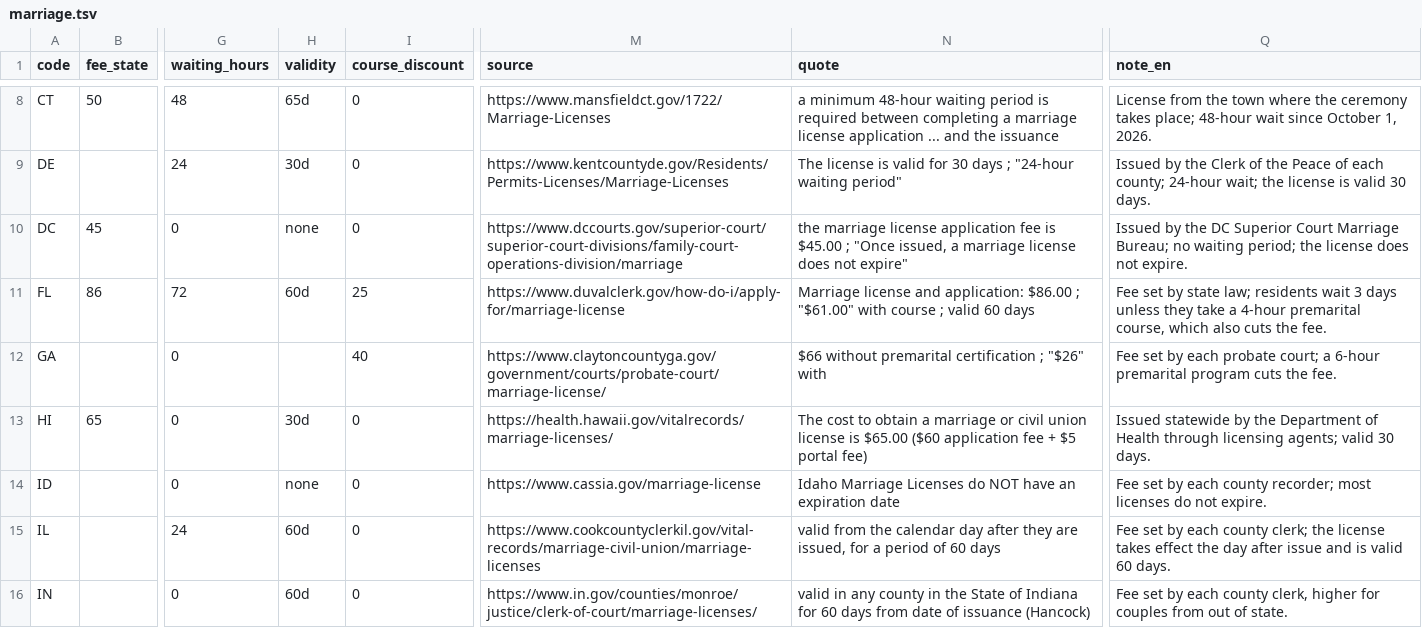
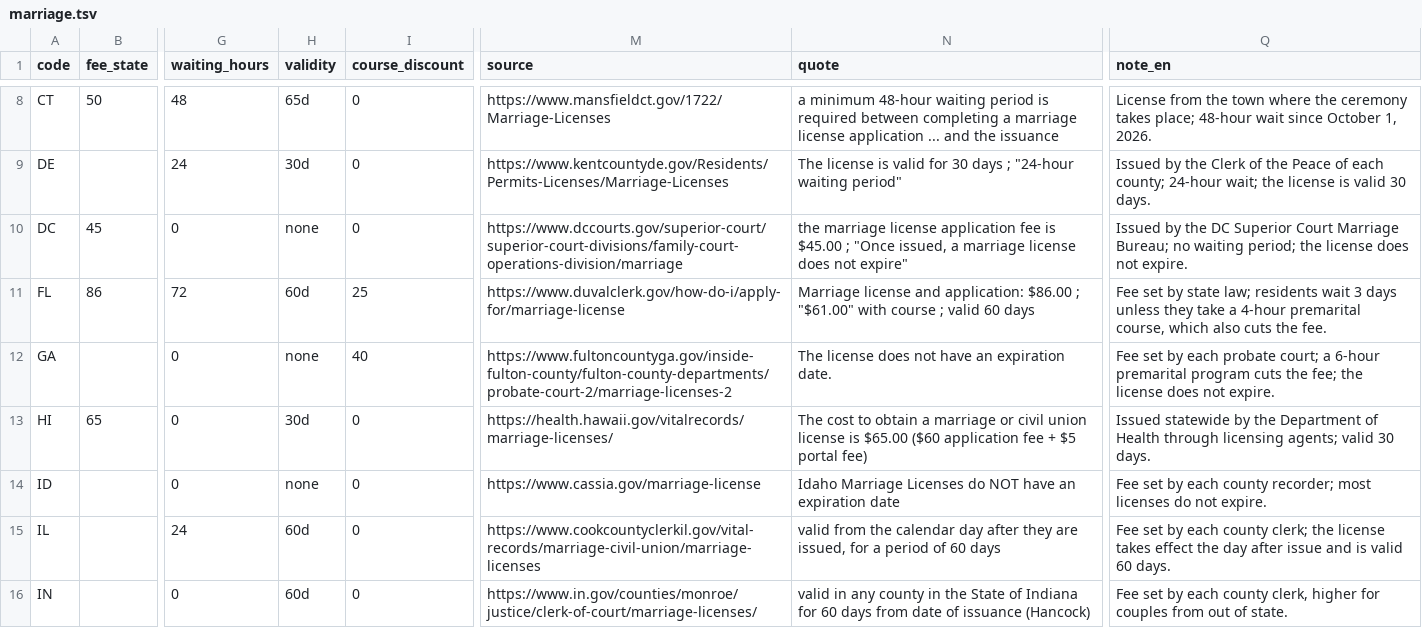
Before and after one commit to Mottalib-10M/vitalrecordcost.com, a TSV file: data/source/marriage.tsv, drawn as a sheet; only a part is shown, gaps mark what is left out; the diff covers the shown part only; the diff names each change by its address in the sheet, - before the commit and + after, or states it on an @@ line.

```diff
--- a/data/source/marriage.tsv
+++ b/data/source/marriage.tsv
-H12 (validity): (empty)
+H12 (validity): none
-M12 (source): https://www.claytoncountyga.gov/government/courts/probate-court/marriage-license/
+M12 (source): https://www.fultoncountyga.gov/inside-fulton-county/fulton-county-departments/probate-court-2/marriage-licenses-2
-N12 (quote): $66 without premarital certification ; "$26" with
+N12 (quote): The license does not have an expiration date.
-Q12 (note_en): …cuts the fee.
+Q12 (note_en): …cuts the fee; the license does not expire.
```
Also changed, not shown: 15 edited cells elsewhere in this file, data/source/processing.tsv, data/source/records-md.tsv, 25 other files.
